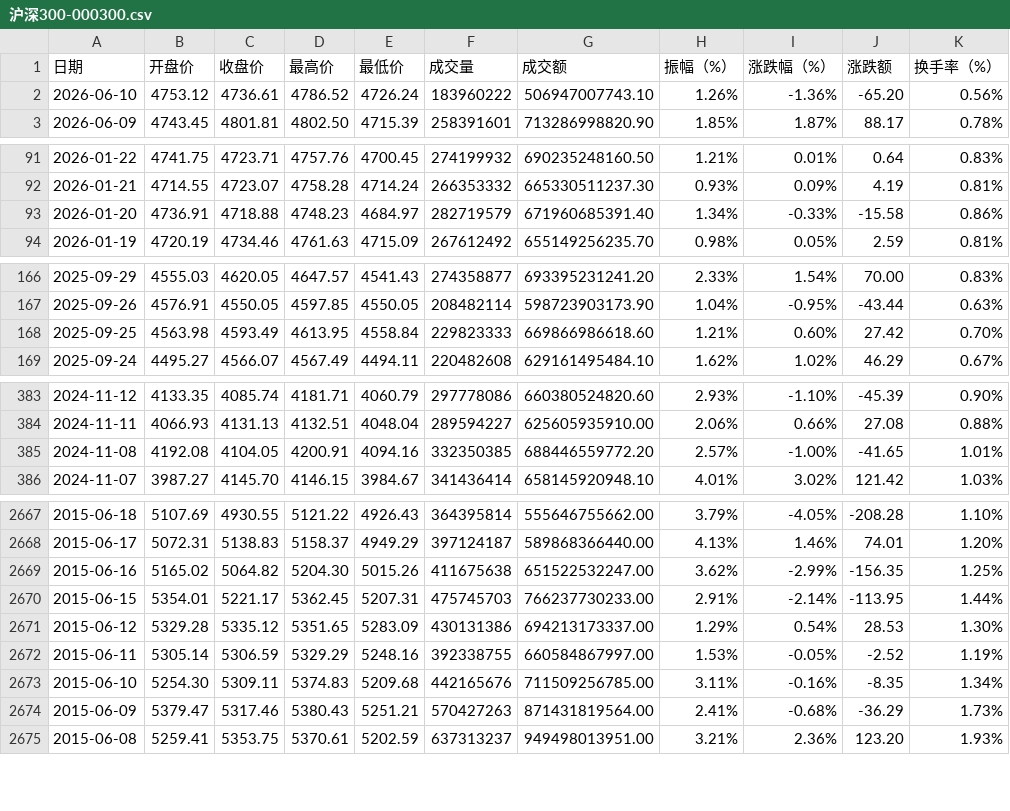
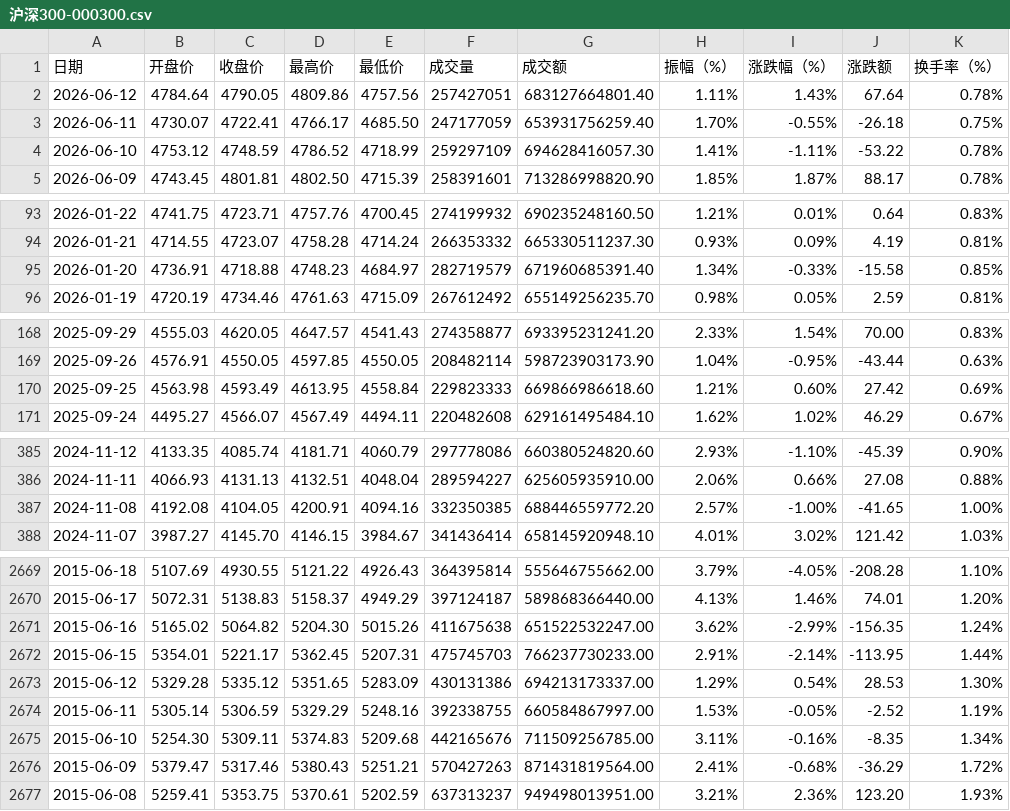
Before and after one commit to cmdSTARMO/market_repo, a CSV file: market_data/沪深300-000300.csv, drawn as a sheet; only a part is shown, gaps mark what is left out; the diff covers the shown part only.

```diff
--- a/market_data/沪深300-000300.csv
+++ b/market_data/沪深300-000300.csv
@@ -1,3 +1,5 @@
 日期,开盘价,收盘价,最高价,最低价,成交量,成交额,振幅（%）,涨跌幅（%）,涨跌额,换手率（%）
-2026-06-10,4753.12,4736.61,4786.52,4726.24,183960222,506947007743.10,1.26%,-1.36%,-65.20,0.56%
+2026-06-12,4784.64,4790.05,4809.86,4757.56,257427051,683127664801.40,1.11%,1.43%,67.64,0.78%
+2026-06-11,4730.07,4722.41,4766.17,4685.50,247177059,653931756259.40,1.70%,-0.55%,-26.18,0.75%
+2026-06-10,4753.12,4748.59,4786.52,4718.99,259297109,694628416057.30,1.41%,-1.11%,-53.22,0.78%
 2026-06-09,4743.45,4801.81,4802.50,4715.39,258391601,713286998820.90,1.85%,1.87%,88.17,0.78%
@@ -92,3 +94,3 @@
 2026-01-21,4714.55,4723.07,4758.28,4714.24,266353332,665330511237.30,0.93%,0.09%,4.19,0.81%
-2026-01-20,4736.91,4718.88,4748.23,4684.97,282719579,671960685391.40,1.34%,-0.33%,-15.58,0.86%
+2026-01-20,4736.91,4718.88,4748.23,4684.97,282719579,671960685391.40,1.34%,-0.33%,-15.58,0.85%
 2026-01-19,4720.19,4734.46,4761.63,4715.09,267612492,655149256235.70,0.98%,0.05%,2.59,0.81%
@@ -167,3 +169,3 @@
 2025-09-26,4576.91,4550.05,4597.85,4550.05,208482114,598723903173.90,1.04%,-0.95%,-43.44,0.63%
-2025-09-25,4563.98,4593.49,4613.95,4558.84,229823333,669866986618.60,1.21%,0.60%,27.42,0.70%
+2025-09-25,4563.98,4593.49,4613.95,4558.84,229823333,669866986618.60,1.21%,0.60%,27.42,0.69%
 2025-09-24,4495.27,4566.07,4567.49,4494.11,220482608,629161495484.10,1.62%,1.02%,46.29,0.67%
@@ -384,3 +386,3 @@
 2024-11-11,4066.93,4131.13,4132.51,4048.04,289594227,625605935910.00,2.06%,0.66%,27.08,0.88%
-2024-11-08,4192.08,4104.05,4200.91,4094.16,332350385,688446559772.20,2.57%,-1.00%,-41.65,1.01%
+2024-11-08,4192.08,4104.05,4200.91,4094.16,332350385,688446559772.20,2.57%,-1.00%,-41.65,1.00%
 2024-11-07,3987.27,4145.70,4146.15,3984.67,341436414,658145920948.10,4.01%,3.02%,121.42,1.03%
@@ -2668,3 +2670,3 @@
 2015-06-17,5072.31,5138.83,5158.37,4949.29,397124187,589868366440.00,4.13%,1.46%,74.01,1.20%
-2015-06-16,5165.02,5064.82,5204.30,5015.26,411675638,651522532247.00,3.62%,-2.99%,-156.35,1.25%
+2015-06-16,5165.02,5064.82,5204.30,5015.26,411675638,651522532247.00,3.62%,-2.99%,-156.35,1.24%
 2015-06-15,5354.01,5221.17,5362.45,5207.31,475745703,766237730233.00,2.91%,-2.14%,-113.95,1.44%
@@ -2673,3 +2675,3 @@
 2015-06-10,5254.30,5309.11,5374.83,5209.68,442165676,711509256785.00,3.11%,-0.16%,-8.35,1.34%
-2015-06-09,5379.47,5317.46,5380.43,5251.21,570427263,871431819564.00,2.41%,-0.68%,-36.29,1.73%
+2015-06-09,5379.47,5317.46,5380.43,5251.21,570427263,871431819564.00,2.41%,-0.68%,-36.29,1.72%
 2015-06-08,5259.41,5353.75,5370.61,5202.59,637313237,949498013951.00,3.21%,2.36%,123.20,1.93%
```
Also changed, not shown: 24 edited cells elsewhere in this file, market_data/北证50-899050.csv, market_data/印度孟买SENSEX-SENSEX.csv, 10 other files.
